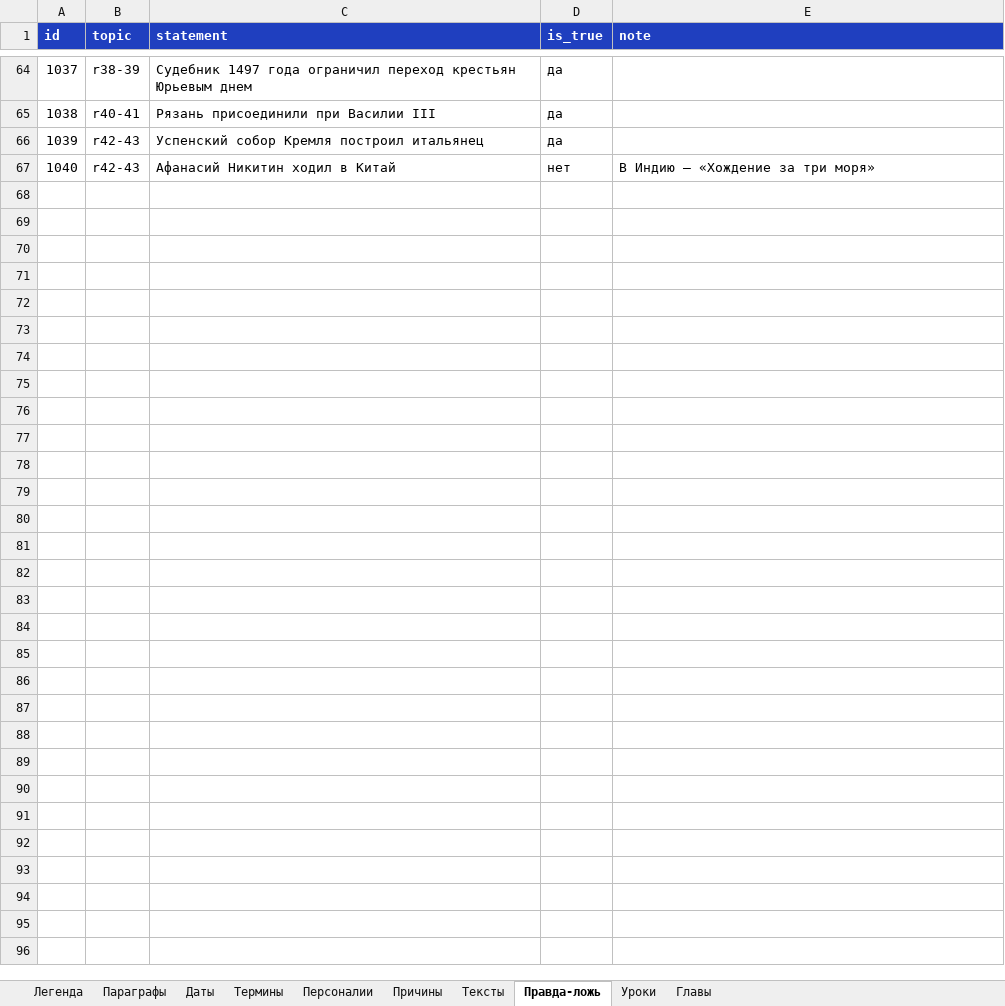
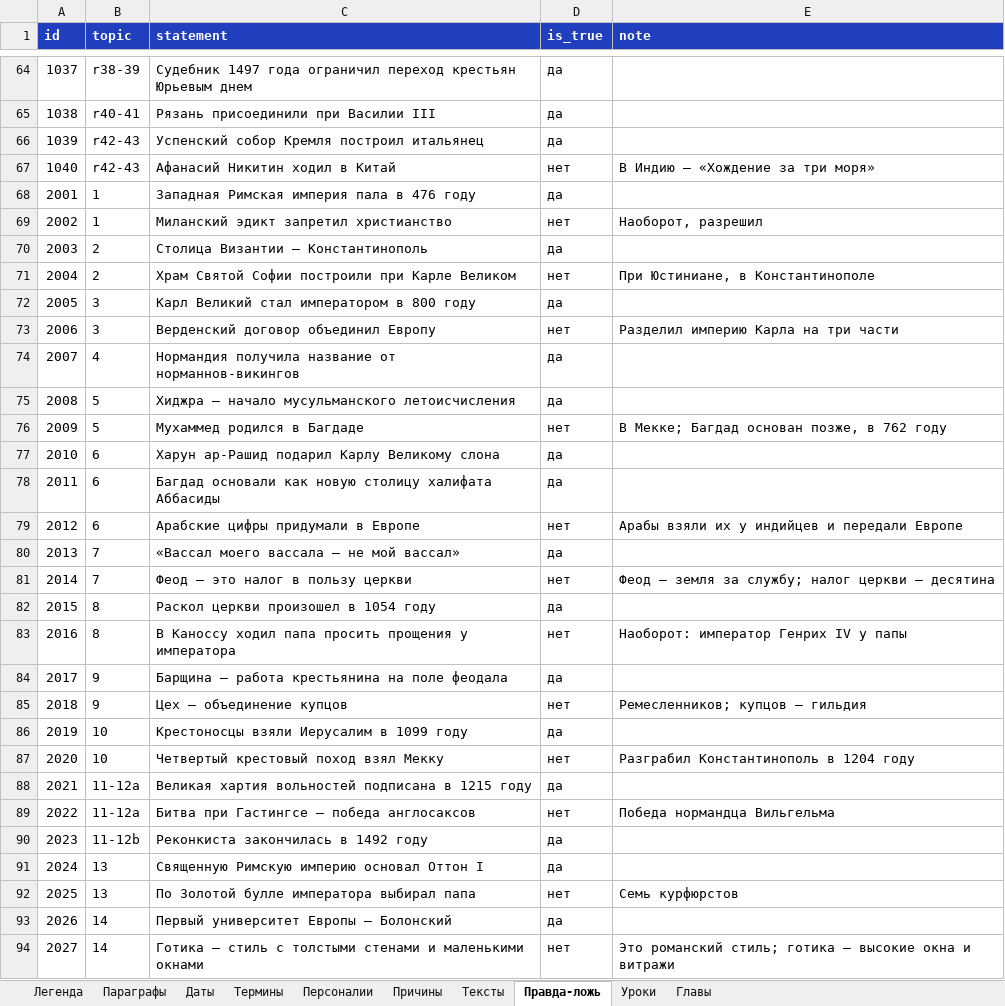
Before and after one commit to bprgsf7927-dev/ne-stydno, an Excel workbook: content/srednie-veka-6/content.xlsx, sheet Правда-ложь, drawn as a sheet; only a part is shown, gaps mark what is left out; values as stored, in another font and other column widths than the file's, no borders; the diff names each change by its address in the sheet, - before the commit and + after, or states it on an @@ line.

```diff
--- a/content/srednie-veka-6/content.xlsx (sheet Правда-ложь)
+++ b/content/srednie-veka-6/content.xlsx (sheet Правда-ложь)
+row 68: 2001 | 1 | Западная Римская империя пала в 476 году | да
+row 69: 2002 | 1 | Миланский эдикт запретил христианство | нет | Наоборот, разрешил
+row 70: 2003 | 2 | Столица Византии — Константинополь | да
+row 71: 2004 | 2 | Храм Святой Софии построили при Карле Великом | нет | При Юстиниане, в Константинополе
+row 72: 2005 | 3 | Карл Великий стал императором в 800 году | да
+row 73: 2006 | 3 | Верденский договор объединил Европу | нет | Разделил империю Карла на три части
+row 74: 2007 | 4 | Нормандия получила название от норманнов-викингов | да
+row 75: 2008 | 5 | Хиджра — начало мусульманского летоисчисления | да
+row 76: 2009 | 5 | Мухаммед родился в Багдаде | нет | В Мекке; Багдад основан позже, в 762 году
+row 77: 2010 | 6 | Харун ар-Рашид подарил Карлу Великому слона | да
+row 78: 2011 | 6 | Багдад основали как новую столицу халифата Аббасиды | да
+row 79: 2012 | 6 | Арабские цифры придумали в Европе | нет | Арабы взяли их у индийцев и передали Европе
+row 80: 2013 | 7 | «Вассал моего вассала — не мой вассал» | да
+row 81: 2014 | 7 | Феод — это налог в пользу церкви | нет | Феод — земля за службу; налог церкви — десятина
+row 82: 2015 | 8 | Раскол церкви произошел в 1054 году | да
+row 83: 2016 | 8 | В Каноссу ходил папа просить прощения у императора | нет | Наоборот: император Генрих IV у папы
+row 84: 2017 | 9 | Барщина — работа крестьянина на поле феодала | да
+row 85: 2018 | 9 | Цех — объединение купцов | нет | Ремесленников; купцов — гильдия
+row 86: 2019 | 10 | Крестоносцы взяли Иерусалим в 1099 году | да
+row 87: 2020 | 10 | Четвертый крестовый поход взял Мекку | нет | Разграбил Константинополь в 1204 году
+row 88: 2021 | 11-12a | Великая хартия вольностей подписана в 1215 году | да
+row 89: 2022 | 11-12a | Битва при Гастингсе — победа англосаксов | нет | Победа нормандца Вильгельма
+row 90: 2023 | 11-12b | Реконкиста закончилась в 1492 году | да
+row 91: 2024 | 13 | Священную Римскую империю основал Оттон I | да
+row 92: 2025 | 13 | По Золотой булле императора выбирал папа | нет | Семь курфюрстов
+row 93: 2026 | 14 | Первый университет Европы — Болонский | да
+row 94: 2027 | 14 | Готика — стиль с толстыми стенами и маленькими окнами | нет | Это романский стиль; готика — высокие окна и витражи
```
Also changed, not shown: sheet Даты, sheet Термины, sheet Персоналии, sheet Причины, sheet Параграфы, sheet Тексты, 1 more sheet, 15 other files.
